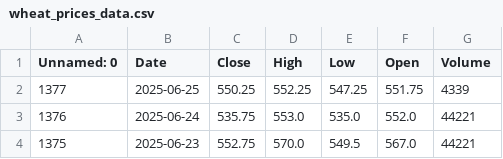
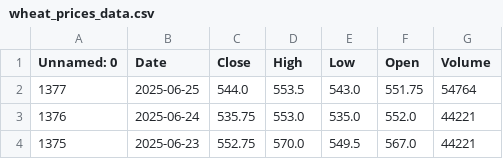
Before and after one commit to dataworker001CCoE/resilience-dashboards, a CSV file: resilience_data/wheat_prices_data.csv, drawn as a sheet; only a part is shown.

Commit message:
Update wheat_prices_data.csv with latest scores

```diff
--- a/resilience_data/wheat_prices_data.csv
+++ b/resilience_data/wheat_prices_data.csv
@@ -1,3 +1,3 @@
 Unnamed: 0,Date,Close,High,Low,Open,Volume
-1377,2025-06-25,550.25,552.25,547.25,551.75,4339
+1377,2025-06-25,544.0,553.5,543.0,551.75,54764
 1376,2025-06-24,535.75,553.0,535.0,552.0,44221
```
